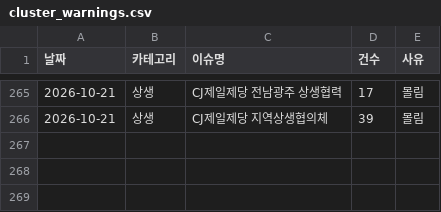
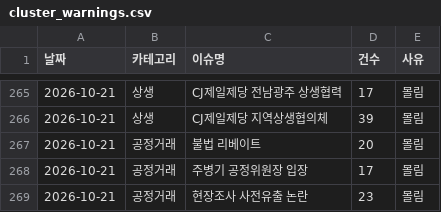
Before and after one commit to jshssysh/news-dashboard, a CSV file: cluster_warnings.csv, drawn as a sheet; only a part is shown, gaps mark what is left out.

```diff
--- a/cluster_warnings.csv
+++ b/cluster_warnings.csv
@@ -266 +266,4 @@
 2026-10-21,상생,CJ제일제당 지역상생협의체,39,몰림
+2026-10-21,공정거래,불법 리베이트,20,몰림
+2026-10-21,공정거래,주병기 공정위원장 입장,17,몰림
+2026-10-21,공정거래,현장조사 사전유출 논란,23,몰림
```
Also changed, not shown: gemini_usage.csv, 9 other files.
